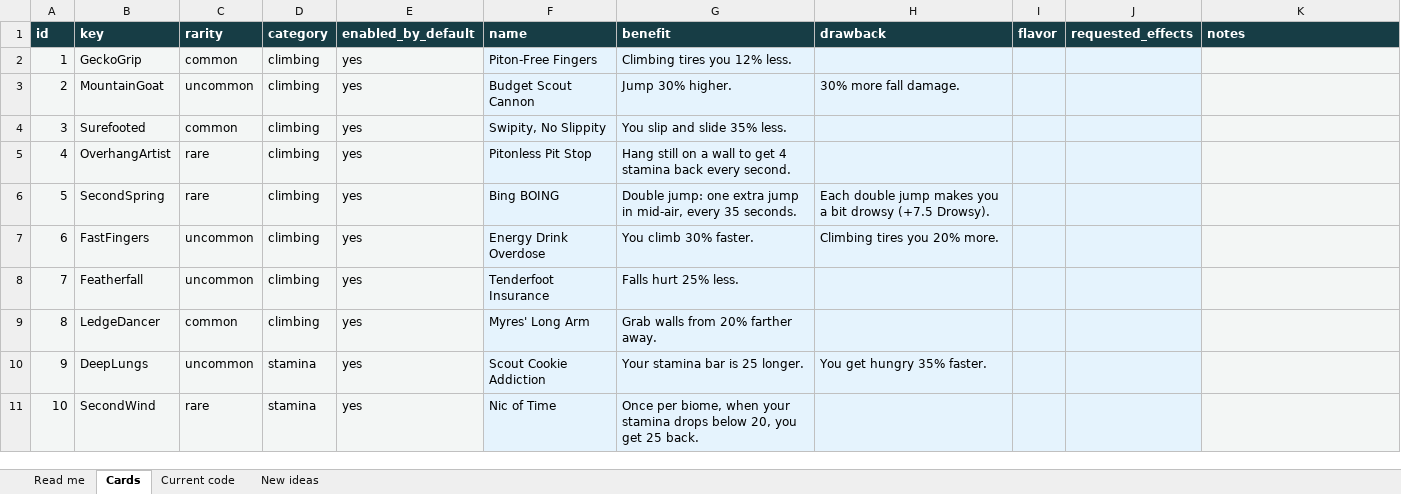
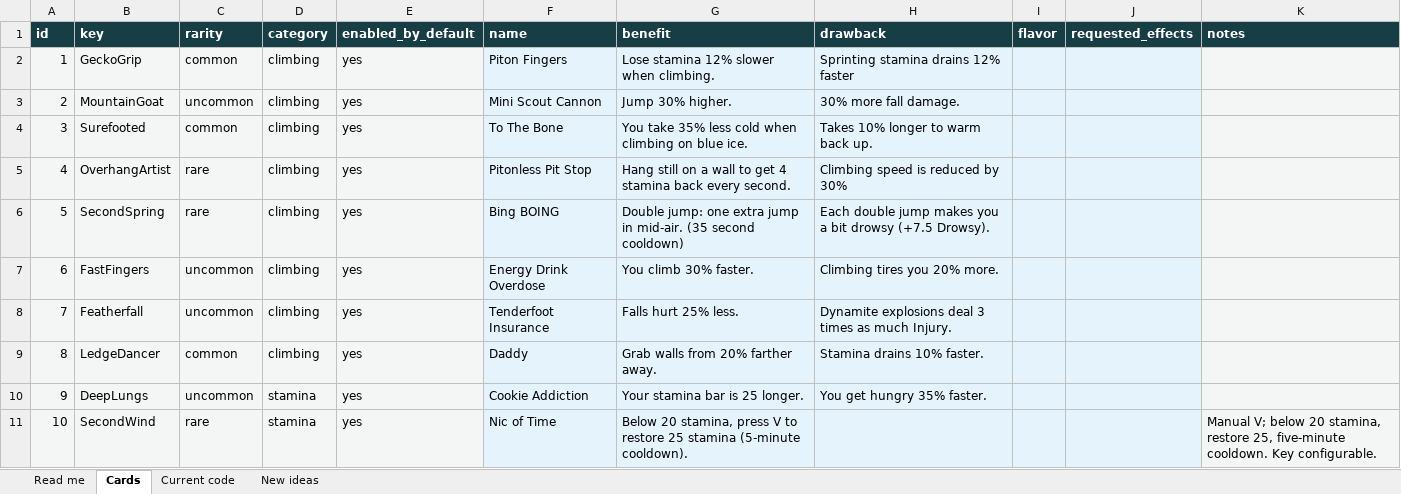
Before and after one commit to NotNic182/PeakCampfireCards, an Excel workbook: design/editable/card-editing.xlsx, sheet Cards, drawn as a sheet; only a part is shown; values as stored, in another font and other column widths than the file's, no borders; the diff covers the shown part only; the diff names each change by its address in the sheet, - before the commit and + after, or states it on an @@ line.

Commit message:
Implement reviewed card redesign and preserve pending effects

```diff
--- a/design/editable/card-editing.xlsx (sheet Cards)
+++ b/design/editable/card-editing.xlsx (sheet Cards)
-F2 (name): Piton-Free Fingers
+F2 (name): Piton Fingers
-G2 (benefit): Climbing tires you 12% less.
+G2 (benefit): Lose stamina 12% slower when climbing.
-H2 (drawback): (empty)
+H2 (drawback): Sprinting stamina drains 12% faster
-F3 (name): Budget Scout Cannon
+F3 (name): Mini Scout Cannon
-F4 (name): Swipity, No Slippity
+F4 (name): To The Bone
-G4 (benefit): You slip and slide 35% less.
+G4 (benefit): You take 35% less cold when climbing on blue ice.
-H4 (drawback): (empty)
+H4 (drawback): Takes 10% longer to warm back up.
-H5 (drawback): (empty)
+H5 (drawback): Climbing speed is reduced by 30%
-G6 (benefit): …jump in mid-air, every 35 seconds.
+G6 (benefit): …jump in mid-air. (35 second cooldown)
-H8 (drawback): (empty)
+H8 (drawback): Dynamite explosions deal 3 times as much Injury.
-F9 (name): Myres' Long Arm
+F9 (name): Daddy
-H9 (drawback): (empty)
+H9 (drawback): Stamina drains 10% faster.
-F10 (name): Scout Cookie Addiction
+F10 (name): Cookie Addiction
-G11 (benefit): Once per biome, when your stamina drops below 20, you get 25 back.
+G11 (benefit): Below 20 stamina, press V to restore 25 stamina (5-minute cooldown).
-K11 (notes): (empty)
+K11 (notes): Manual V; below 20 stamina, restore 25, five-minute cooldown. Key configurable.
```
Also changed, not shown: 69 edited cells elsewhere in this sheet, sheet Current code, sheet Read me, 48 other files.
